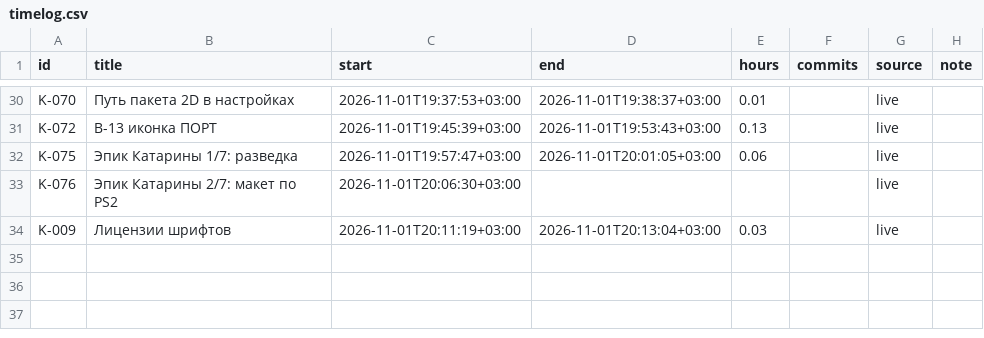
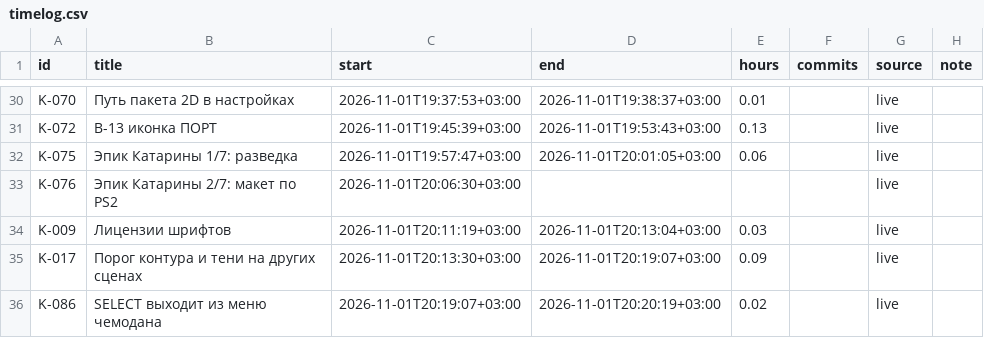
Before and after one commit to DmitriiTrifonov/sunpetal, a CSV file: tools/roadmap/timelog.csv, drawn as a sheet; only a part is shown, gaps mark what is left out.

```diff
--- a/tools/roadmap/timelog.csv
+++ b/tools/roadmap/timelog.csv
@@ -34 +34,3 @@ K-076,Эпик Катарины 2/7: макет по PS2,2026-11-01T20:06:30+03:
 K-009,Лицензии шрифтов,2026-11-01T20:11:19+03:00,2026-11-01T20:13:04+03:00,0.03,,live,
+K-017,Порог контура и тени на других сценах,2026-11-01T20:13:30+03:00,2026-11-01T20:19:07+03:00,0.09,,live,
+K-086,SELECT выходит из меню чемодана,2026-11-01T20:19:07+03:00,2026-11-01T20:20:19+03:00,0.02,,live,
```
Also changed, not shown: 6 other files.
